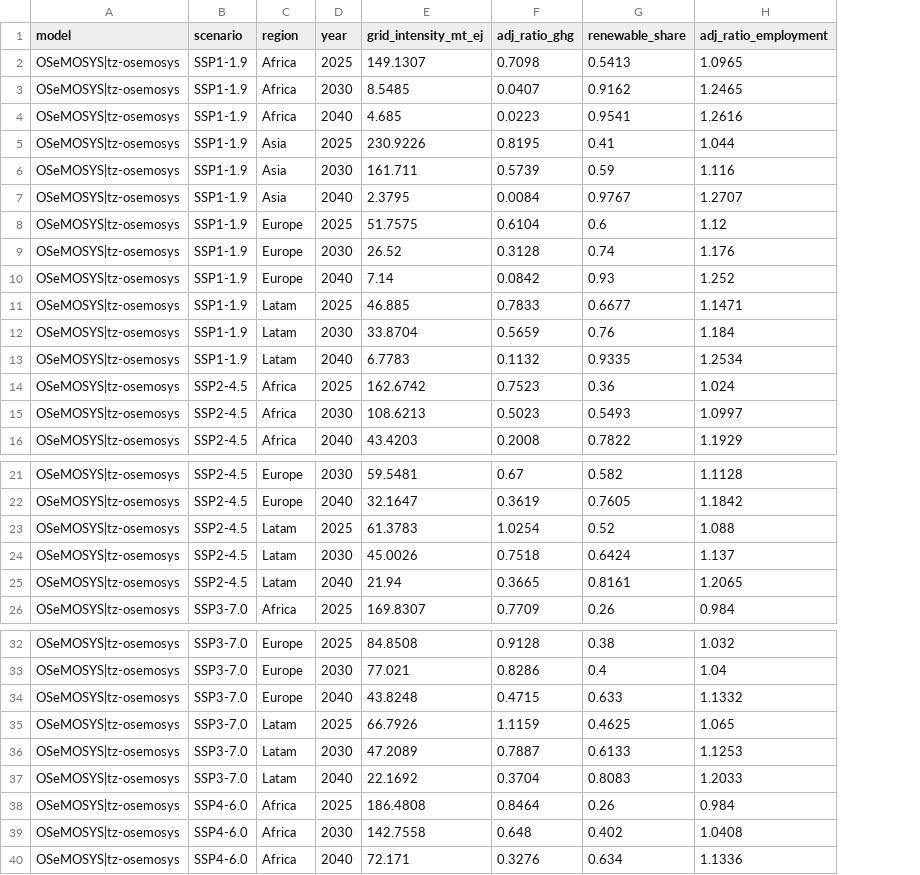
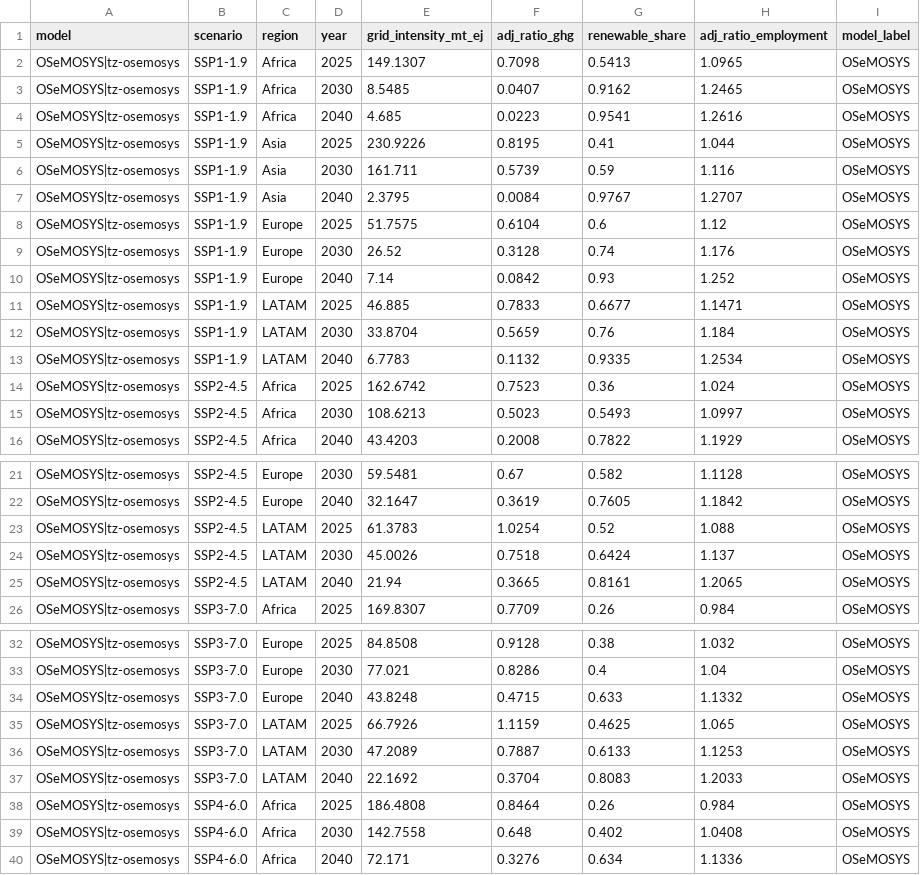
Before and after one commit to Greenings/transitionvaluation, a CSV file: project_assessment/results/scenario_adjustment.csv, drawn as a sheet; only a part is shown, gaps mark what is left out; the diff covers the shown part only; the diff names each change by its address in the sheet, - before the commit and + after, or states it on an @@ line.

```diff
--- a/project_assessment/results/scenario_adjustment.csv
+++ b/project_assessment/results/scenario_adjustment.csv
+column I (model_label), rows 2-16: all OSeMOSYS; rows 21-26: all OSeMOSYS; rows 32-40: all OSeMOSYS
-C11:C13 (region): Latam
+C11:C13 (region): LATAM
-C23:C25 (region): Latam
+C23:C25 (region): LATAM
-C35:C37 (region): Latam
+C35:C37 (region): LATAM
```
Also changed, not shown: 6 edited cells elsewhere in this file, 2 other files.
